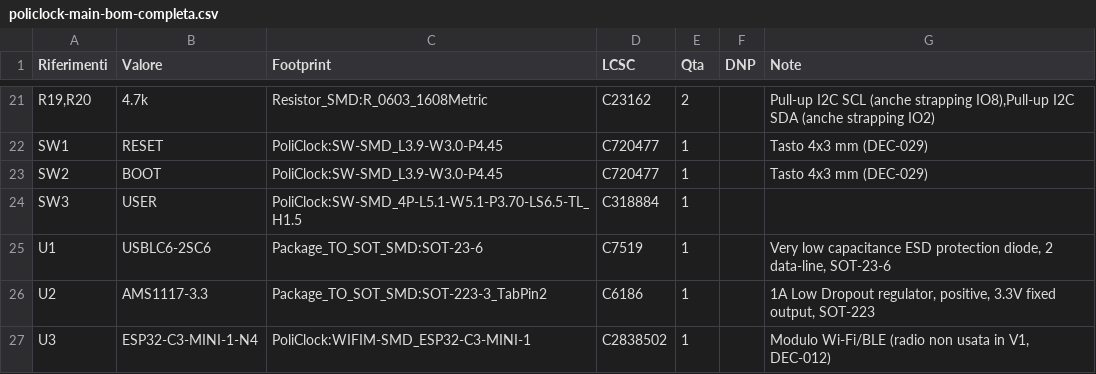
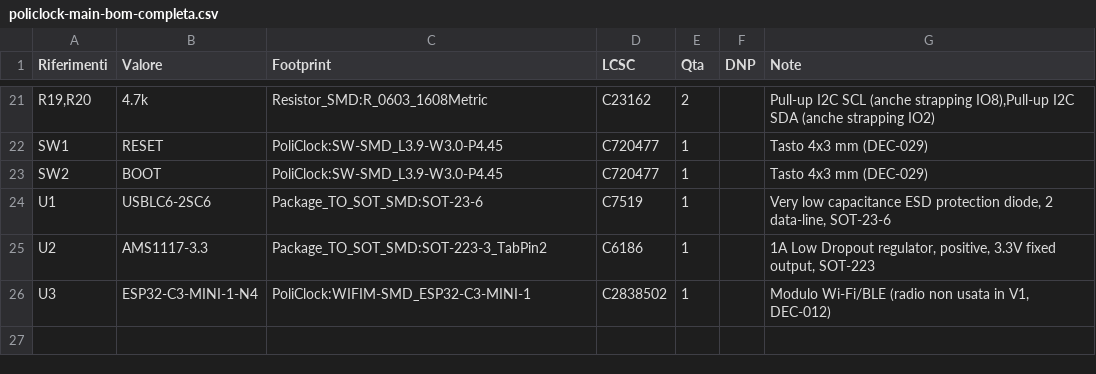
Before and after one commit to seba379/PoliClock, a CSV file: hardware/policlock-main/policlock-main-bom-completa.csv, drawn as a sheet; only a part is shown, gaps mark what is left out; the diff names each change by its address in the sheet, - before the commit and + after, or states it on an @@ line.

```diff
--- a/hardware/policlock-main/policlock-main-bom-completa.csv
+++ b/hardware/policlock-main/policlock-main-bom-completa.csv
-row 24: SW3 | USER | PoliClock:SW-SMD_4P-L5.1-W5.1-P3.70-LS6.5-TL_H1.5 | C318884 | 1
```
Also changed, not shown: hardware/policlock-main/policlock-main-bom-jlcpcb.csv, 27 other files.
